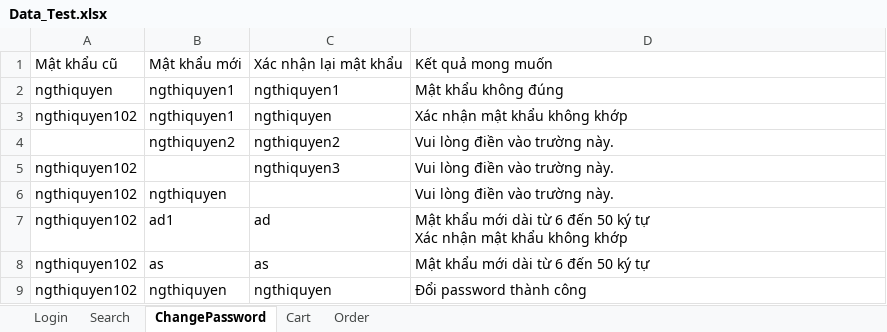
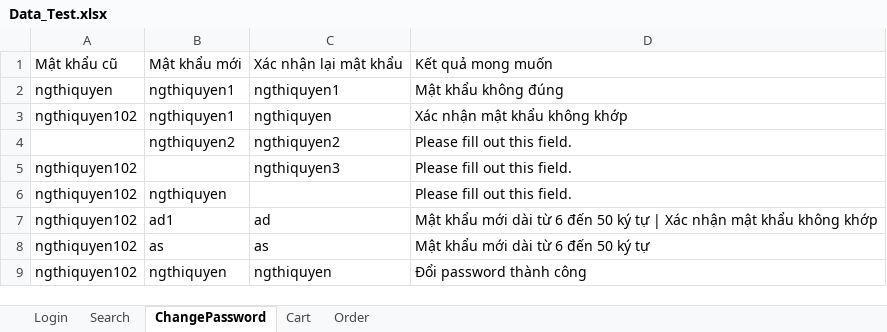
Before and after one commit to ngthiquyen/DA3_TestAutomation, an Excel workbook: target/test-classes/Data_Test.xlsx, sheet ChangePassword, drawn as a sheet; values as stored, in another font and other column widths than the file's, no borders; ↵ is a line break in a cell; the diff names each change by its address in the sheet, - before the commit and + after, or states it on an @@ line.

```diff
--- a/target/test-classes/Data_Test.xlsx (sheet ChangePassword)
+++ b/target/test-classes/Data_Test.xlsx (sheet ChangePassword)
-D4:D6: Vui lòng điền vào trường này.
+D4:D6: Please fill out this field.
-D7: …ký tự ↵ Xác nhận…
+D7: …ký tự | Xác nhận…
```
Also changed, not shown: target/test-classes/Test_Results.xlsx, 7 other files.
